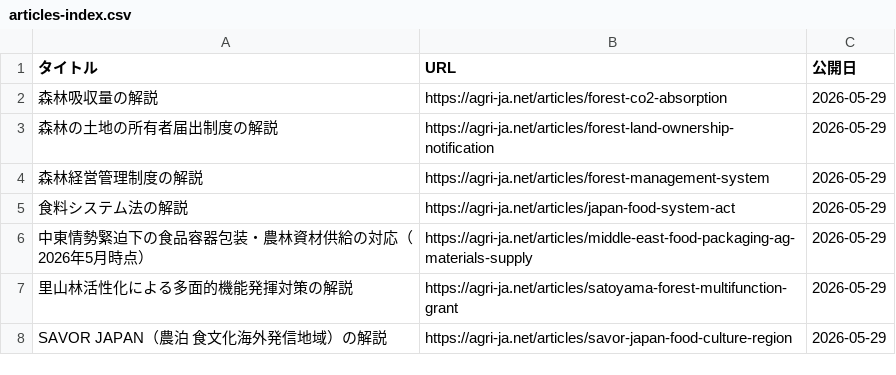
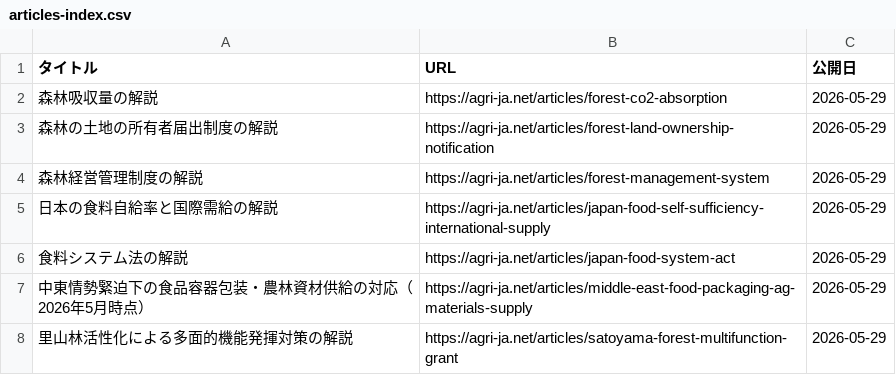
Before and after one commit to agrija2026-create/website, a CSV file: public/articles-index.csv, drawn as a sheet; only a part is shown; the shorter side is filled out with more unchanged rows.

Commit message:
content: add Japan food self-sufficiency and international supply article

```diff
--- a/public/articles-index.csv
+++ b/public/articles-index.csv
@@ -4,2 +4,3 @@
 森林経営管理制度の解説,https://agri-ja.net/articles/forest-management-system,2026-05-29
+日本の食料自給率と国際需給の解説,https://agri-ja.net/articles/japan-food-self-sufficiency-international-supply,2026-05-29
 食料システム法の解説,https://agri-ja.net/articles/japan-food-system-act,2026-05-29
```
Also changed, not shown: 14 other files.
